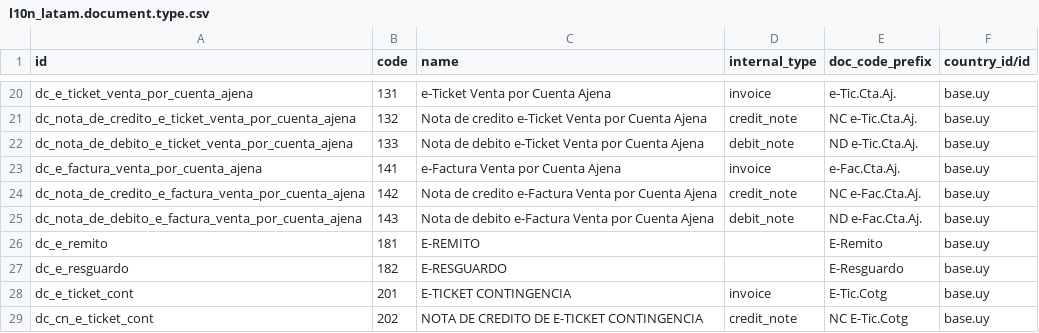
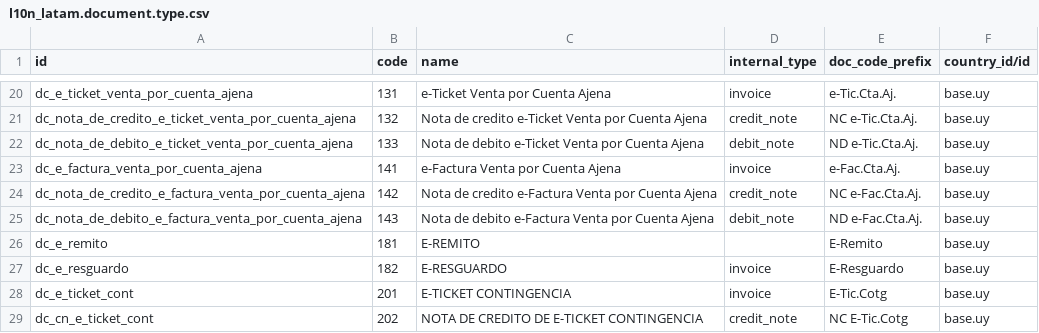
Before and after one commit to ingadhoc/uruguay, a CSV file: l10n_uy/data/l10n_latam.document.type.csv, drawn as a sheet; only a part is shown, gaps mark what is left out.

Commit message:
[FIX] l10n_uy: update doc type internal type
This is required in order to be able to selecte the document when
creating a vendor bill.

closes ingadhoc/uruguay#15

Signed-off-by: Juan José Scarafía <jjs@adhoc.com.ar>

```diff
--- a/l10n_uy/data/l10n_latam.document.type.csv
+++ b/l10n_uy/data/l10n_latam.document.type.csv
@@ -26,3 +26,3 @@ dc_nota_de_debito_e_factura_venta_por_cuenta_ajena,143,Nota de debito e-Factura
 dc_e_remito,181,E-REMITO,,E-Remito,base.uy
-dc_e_resguardo,182,E-RESGUARDO,,E-Resguardo,base.uy
+dc_e_resguardo,182,E-RESGUARDO,invoice,E-Resguardo,base.uy
 dc_e_ticket_cont,201,E-TICKET CONTINGENCIA,invoice,E-Tic.Cotg,base.uy
```
Also changed, not shown: 1 other file.
